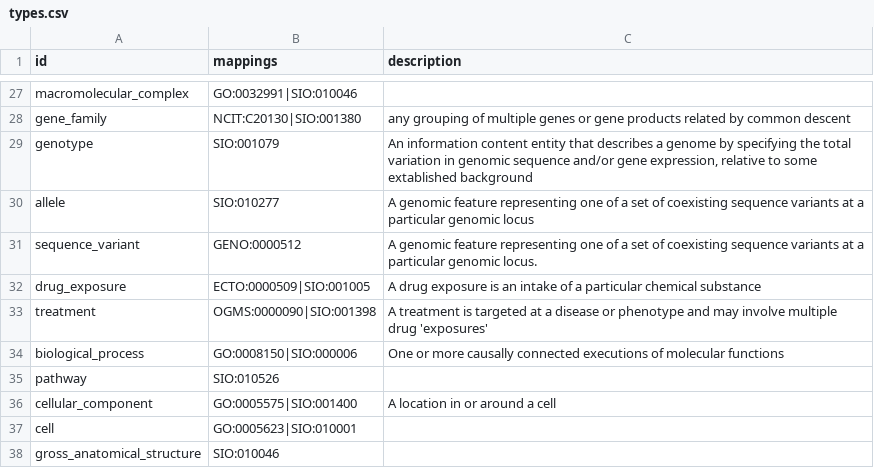
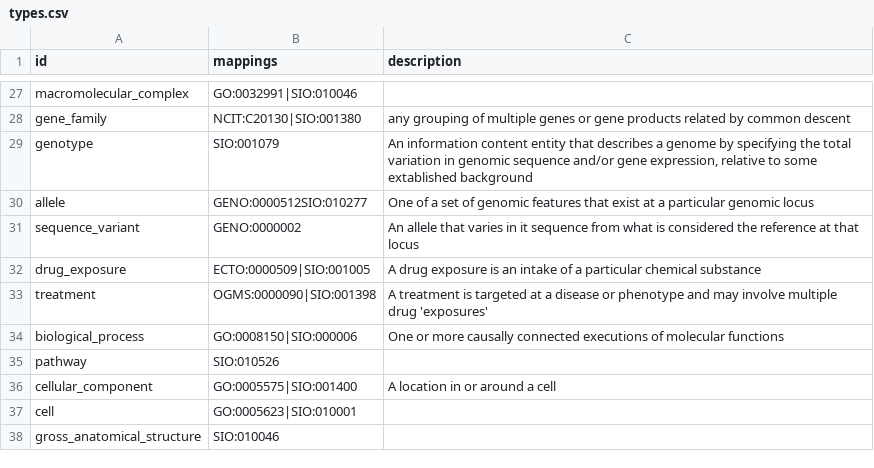
Before and after one commit to NCATS-Tangerine/translator-knowledge-beacon, a CSV file: api/types.csv, drawn as a sheet; only a part is shown, gaps mark what is left out.

Commit message:
Update types.csv

```diff
--- a/api/types.csv
+++ b/api/types.csv
@@ -29,4 +29,4 @@ gene_family,NCIT:C20130|SIO:001380,any grouping of multiple genes or gene produc
 genotype,SIO:001079,"An information content entity that describes a genome by specifying the total variation in genomic sequence and/or gene expression, relative to some extablished background"
-allele,SIO:010277,A genomic feature representing one of a set of coexisting sequence variants at a particular genomic locus
-sequence_variant,GENO:0000512,A genomic feature representing one of a set of coexisting sequence variants at a particular genomic locus.
+allele,GENO:0000512SIO:010277,One of a set of genomic features that exist at a particular genomic locus
+sequence_variant,GENO:0000002,An allele that varies in it sequence from what is considered the reference at that locus
 drug_exposure,ECTO:0000509|SIO:001005,A drug exposure is an intake of a particular chemical substance
```
